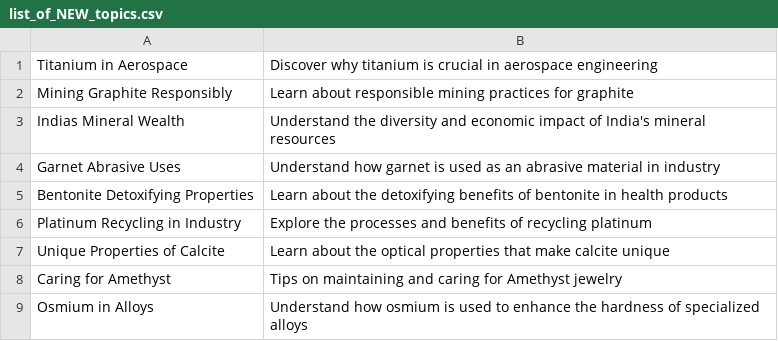
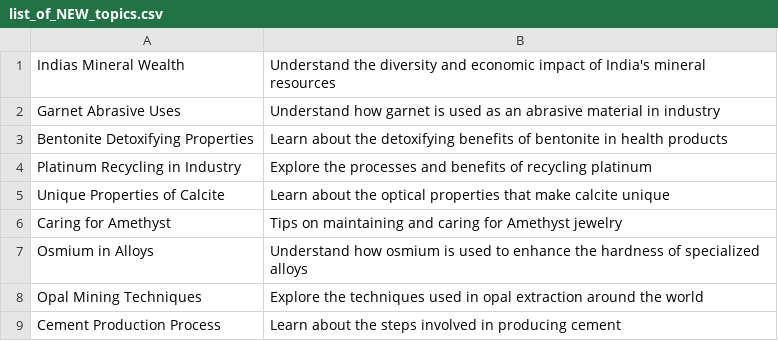
Before and after one commit to agigante80/galena_es, a CSV file: AI_content/list_of_NEW_topics.csv, drawn as a sheet; only a part is shown; the shorter side is filled out with more unchanged rows.

```diff
--- a/AI_content/list_of_NEW_topics.csv
+++ b/AI_content/list_of_NEW_topics.csv
@@ -1,3 +1 @@
-Titanium in Aerospace, Discover why titanium is crucial in aerospace engineering
-Mining Graphite Responsibly, Learn about responsible mining practices for graphite
 Indias Mineral Wealth, Understand the diversity and economic impact of India's mineral resources
```
Also changed, not shown: AI_content/list_of_ARCHIVED_topics.csv, 3 other files.
